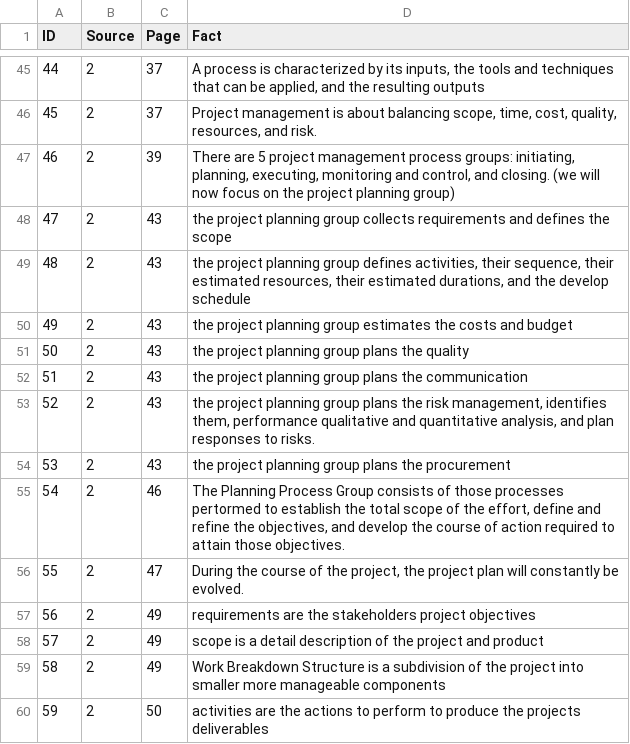
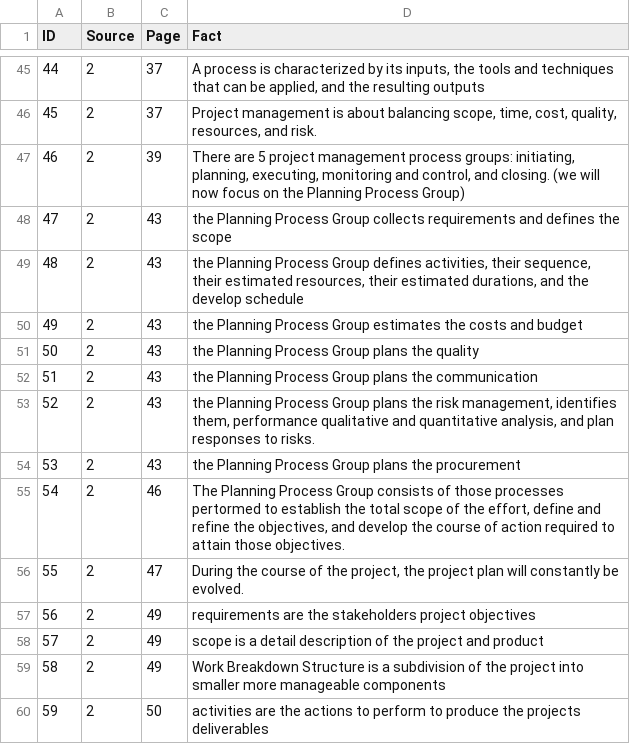
Before and after one commit to cwi-swat/project-planning-domain, a CSV file: src/Data/facts.csv, drawn as a sheet; only a part is shown, gaps mark what is left out.

Commit message:
Fixed name error for project planning group

```diff
--- a/src/Data/facts.csv
+++ b/src/Data/facts.csv
@@ -46,10 +46,10 @@ ID;Source;Page;Fact
 45;2;37;Project management is about balancing scope, time, cost, quality, resources, and risk.
-46;2;39;There are 5 project management process groups: initiating, planning, executing, monitoring and control, and closing. (we will now focus on the project planning group)
-47;2;43;the project planning group collects requirements and defines the scope
-48;2;43;the project planning group defines activities, their sequence, their estimated resources, their estimated durations, and the develop schedule
-49;2;43;the project planning group estimates the costs and budget
-50;2;43;the project planning group plans the quality
-51;2;43;the project planning group plans the communication
-52;2;43;the project planning group plans the risk management, identifies them, performance qualitative and quantitative analysis, and plan responses to risks.
-53;2;43;the project planning group plans the procurement
+46;2;39;There are 5 project management process groups: initiating, planning, executing, monitoring and control, and closing. (we will now focus on the Planning Process Group)
+47;2;43;the Planning Process Group collects requirements and defines the scope
+48;2;43;the Planning Process Group defines activities, their sequence, their estimated resources, their estimated durations, and the develop schedule
+49;2;43;the Planning Process Group estimates the costs and budget
+50;2;43;the Planning Process Group plans the quality
+51;2;43;the Planning Process Group plans the communication
+52;2;43;the Planning Process Group plans the risk management, identifies them, performance qualitative and quantitative analysis, and plan responses to risks.
+53;2;43;the Planning Process Group plans the procurement
 54;2;46;The Planning Process Group consists of those processes pertormed to establish the total scope of the effort, define and refine the objectives, and develop the course of action required to attain those objectives.
```
